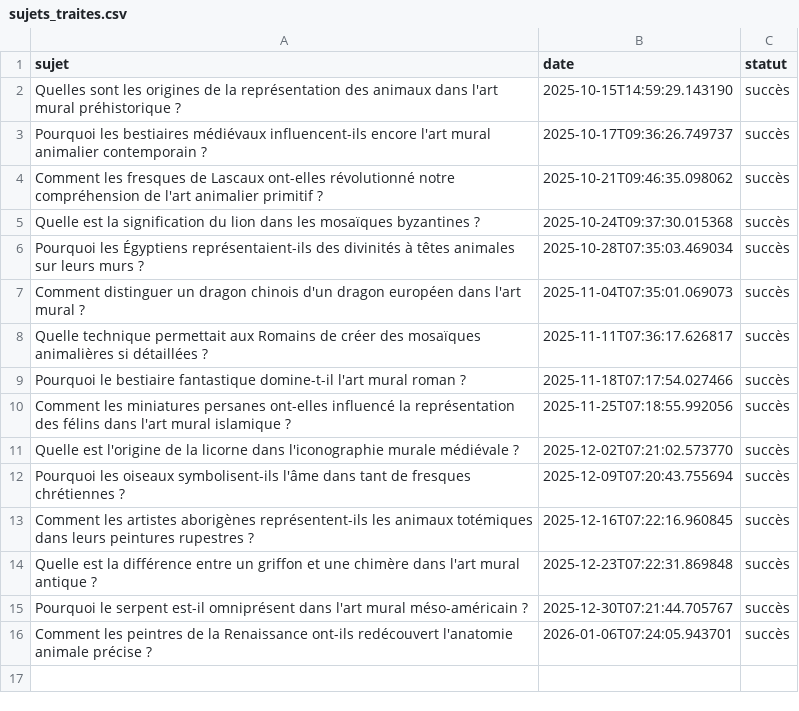
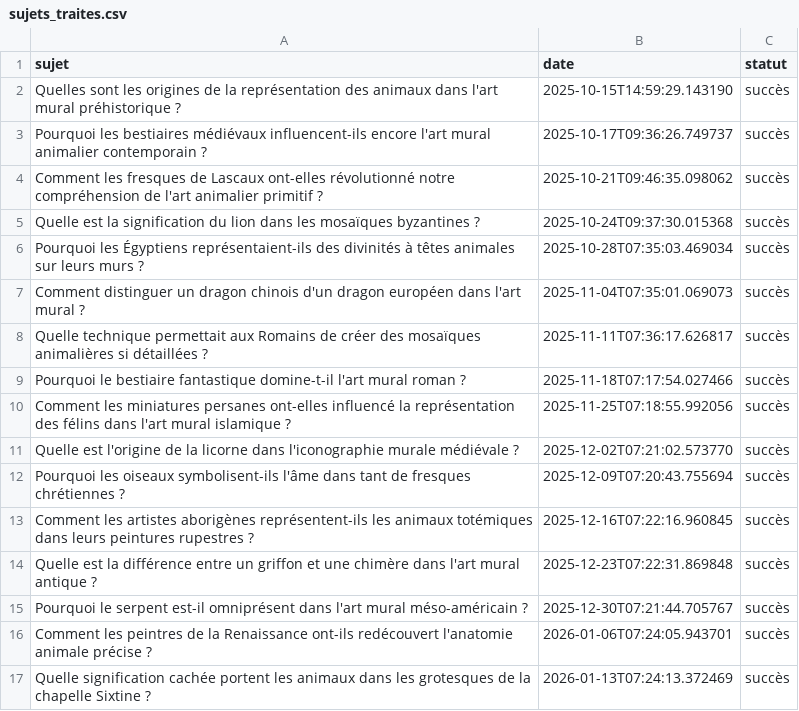
Before and after one commit to Metalosmose21/Animaux-2, a CSV file: sujets_traites.csv, drawn as a sheet.

```diff
--- a/sujets_traites.csv
+++ b/sujets_traites.csv
@@ -16 +16,2 @@ Pourquoi le serpent est-il omniprésent dans l'art mural méso-américain ?,2025
 Comment les peintres de la Renaissance ont-ils redécouvert l'anatomie animale précise ?,2026-01-06T07:24:05.943701,succès
+Quelle signification cachée portent les animaux dans les grotesques de la chapelle Sixtine ?,2026-01-13T07:24:13.372469,succès
```
Also changed, not shown: sujets.csv.
